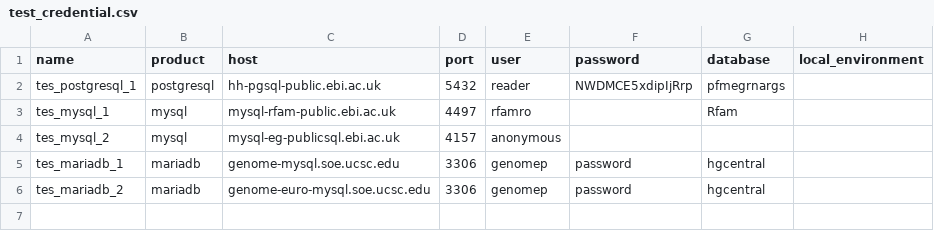
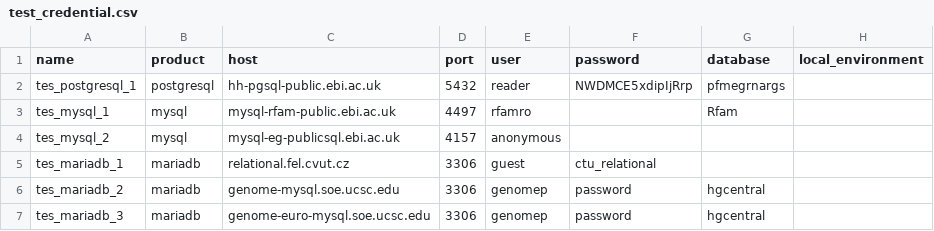
Before and after one commit to willyyeremi/Simple-Database-Migration-Tool, a CSV file: mocks/test_credential.csv, drawn as a sheet.

Commit message:
build: This commit updates the database connection configurations and SQL query to retrieve primary key and unique constraint information.
- Updated database connection configurations
- Added new entries to configuration file
- Removed outdated entries from configuration file
- Updated SQL query for retrieving information about primary key and unique constraints
- Query is now specific to a specified schema

```diff
--- a/mocks/test_credential.csv
+++ b/mocks/test_credential.csv
@@ -4,3 +4,4 @@ tes_mysql_1|mysql|mysql-rfam-public.ebi.ac.uk|4497|rfamro||Rfam|
 tes_mysql_2|mysql|mysql-eg-publicsql.ebi.ac.uk|4157|anonymous|||
-tes_mariadb_1|mariadb|genome-mysql.soe.ucsc.edu|3306|genomep|password|hgcentral|
-tes_mariadb_2|mariadb|genome-euro-mysql.soe.ucsc.edu|3306|genomep|password|hgcentral|
+tes_mariadb_1|mariadb|relational.fel.cvut.cz|3306|guest|ctu_relational||
+tes_mariadb_2|mariadb|genome-mysql.soe.ucsc.edu|3306|genomep|password|hgcentral|
+tes_mariadb_3|mariadb|genome-euro-mysql.soe.ucsc.edu|3306|genomep|password|hgcentral|
```
Also changed, not shown: 1 other file.
